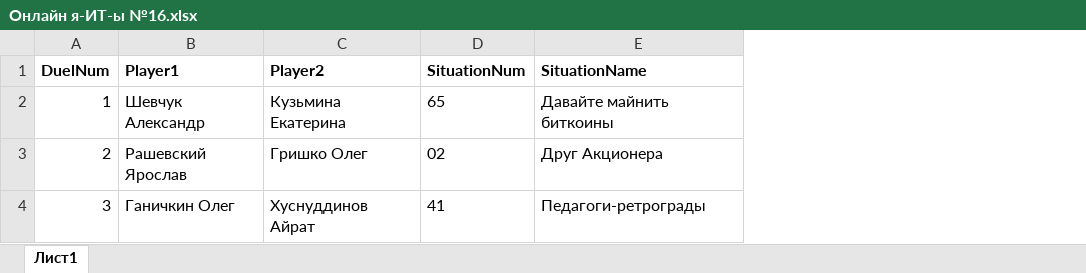
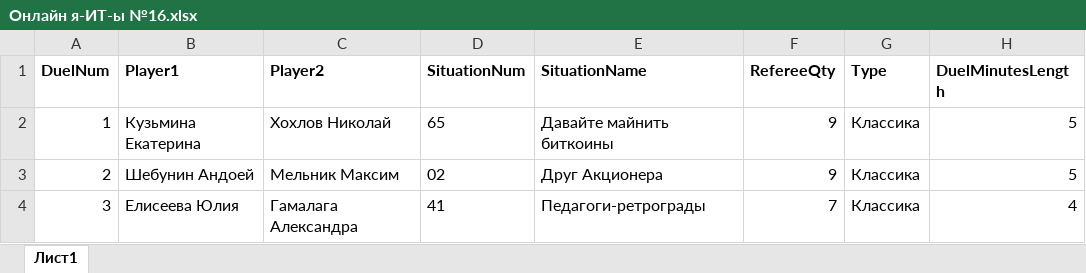
Before and after one commit to mzaborov/ub_timer, an Excel workbook: Онлайн я-ИТ-ы №16.xlsx, sheet Лист1, drawn as a sheet; only a part is shown; values as stored, in another font and other column widths than the file's, no borders; the diff covers the shown part only; the diff names each change by its address in the sheet, - before the commit and + after, or states it on an @@ line.

```diff
--- a/Онлайн я-ИТ-ы №16.xlsx (sheet Лист1)
+++ b/Онлайн я-ИТ-ы №16.xlsx (sheet Лист1)
+column F (RefereeQty), rows 2-4: 9 | 9 | 7
+column G (Type), rows 2-4: all Классика
+column H (DuelMinutesLength), rows 2-4: 5 | 5 | 4
-B2 (Player1): Шевчук Александр
+B2 (Player1): Кузьмина Екатерина
-C2 (Player2): Кузьмина Екатерина
+C2 (Player2): Хохлов Николай
-B3 (Player1): Рашевский Ярослав
+B3 (Player1): Шебунин Андоей
-C3 (Player2): Гришко Олег
+C3 (Player2): Мельник Максим
-B4 (Player1): Ганичкин Олег
+B4 (Player1): Елисеева Юлия
-C4 (Player2): Хуснуддинов Айрат
+C4 (Player2): Гамалага Александра
```
Also changed, not shown: 2 added rows elsewhere in this sheet, 3 other files.
